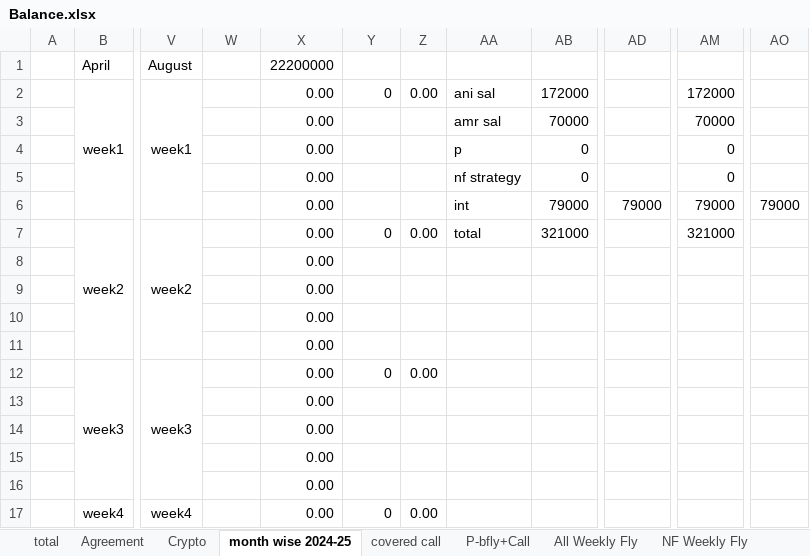
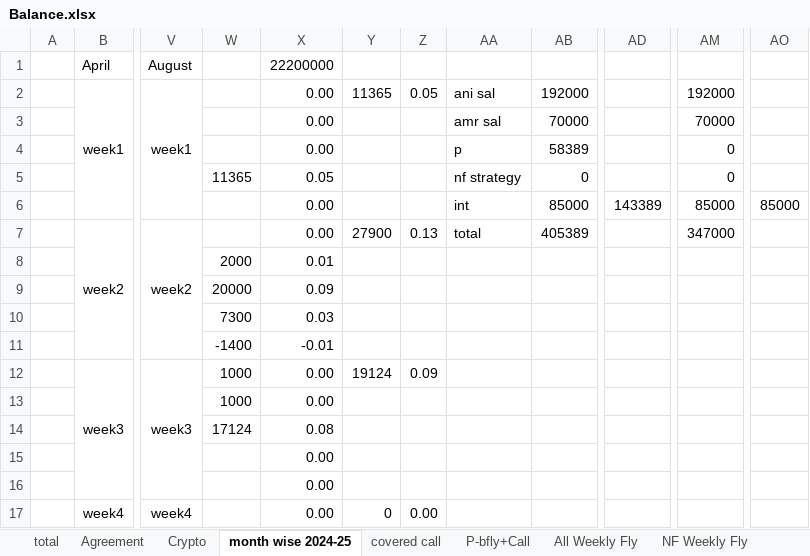
Before and after one commit to AniketBhadane/AniketBhadane.github.io, an Excel workbook: backtest results/Balance.xlsx, sheet month wise 2024-25, drawn as a sheet; only a part is shown, gaps mark what is left out; values as stored, in another font and other column widths than the file's, no borders; the diff covers the shown part only; the diff names each change by its address in the sheet, - before the commit and + after, or states it on an @@ line.

```diff
--- a/backtest results/Balance.xlsx (sheet month wise 2024-25)
+++ b/backtest results/Balance.xlsx (sheet month wise 2024-25)
-Y2: 0
+Y2: 11365
-Z2: 0.00
+Z2: 0.05
-AB2: 172000
+AB2: 192000
-AM2: 172000
+AM2: 192000
-AB4: 0
+AB4: 58389
-W5: (empty)
+W5: 11365
-X5: 0.00
+X5: 0.05
-AB6: 79000
+AB6: 85000
-AD6: 79000
+AD6: 143389
-AM6: 79000
+AM6: 85000
-AO6: 79000
+AO6: 85000
-Y7: 0
+Y7: 27900
-Z7: 0.00
+Z7: 0.13
-AB7: 321000
+AB7: 405389
-AM7: 321000
+AM7: 347000
-W8: (empty)
+W8: 2000
-X8: 0.00
+X8: 0.01
-W9: (empty)
+W9: 20000
-X9: 0.00
+X9: 0.09
-W10: (empty)
+W10: 7300
-X10: 0.00
+X10: 0.03
-W11: (empty)
+W11: -1400
-X11: 0.00
+X11: -0.01
-W12:W13: (empty)
+W12:W13: 1000
-Y12: 0
+Y12: 19124
-Z12: 0.00
+Z12: 0.09
-W14: (empty)
+W14: 17124
-X14: 0.00
+X14: 0.08
```
Also changed, not shown: 1 added row and 39 edited cells elsewhere in this sheet, sheet covered call, sheet total, sheet Agreement, other sheet tabs, 4 other files.
